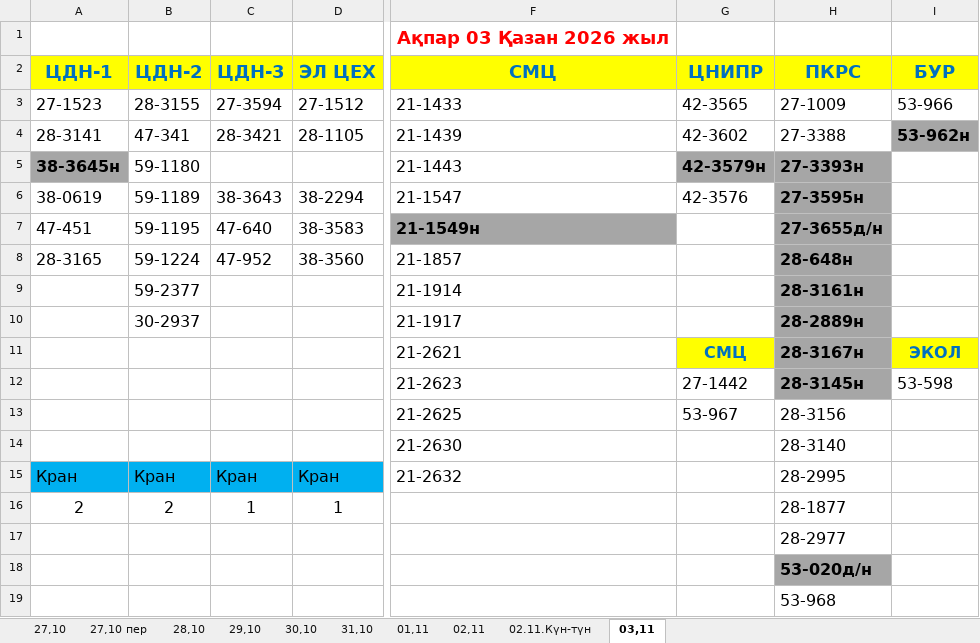
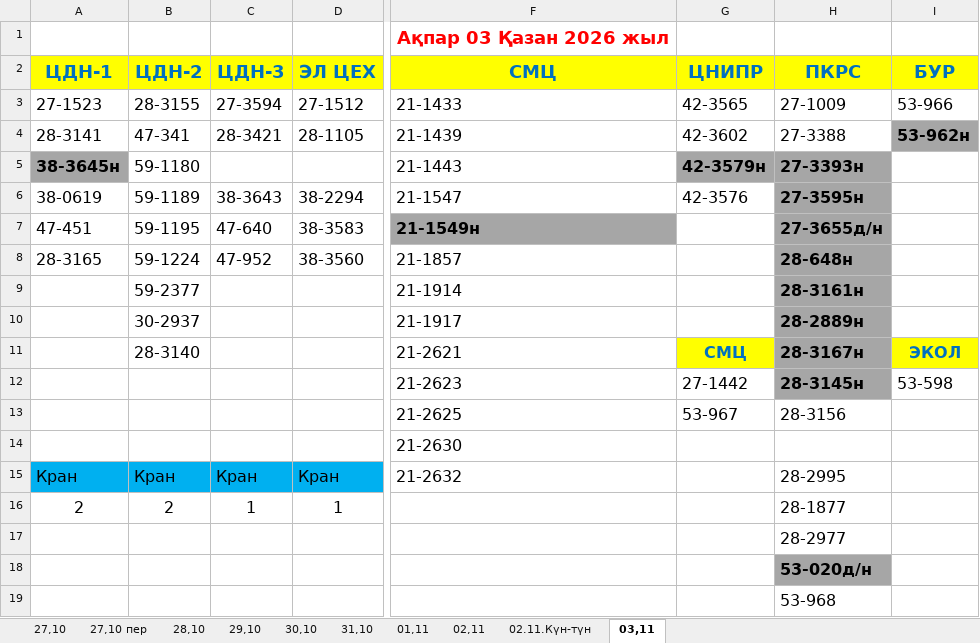
Before and after one commit to aura2889/summary, an Excel workbook: raw/SVOD.xlsx, sheet 03,11, drawn as a sheet; only a part is shown, gaps mark what is left out; values as stored, in another font and other column widths than the file's, no borders; the diff names each change by its address in the sheet, - before the commit and + after, or states it on an @@ line.

```diff
--- a/raw/SVOD.xlsx (sheet 03,11)
+++ b/raw/SVOD.xlsx (sheet 03,11)
-B11 (ЦДН-2): (empty)
+B11 (ЦДН-2): 28-3140
-H14 (ПКРС): 28-3140
+H14 (ПКРС): (empty)
```
Also changed, not shown: archive/2026-11-03/svod.xlsx, 8 other files.
